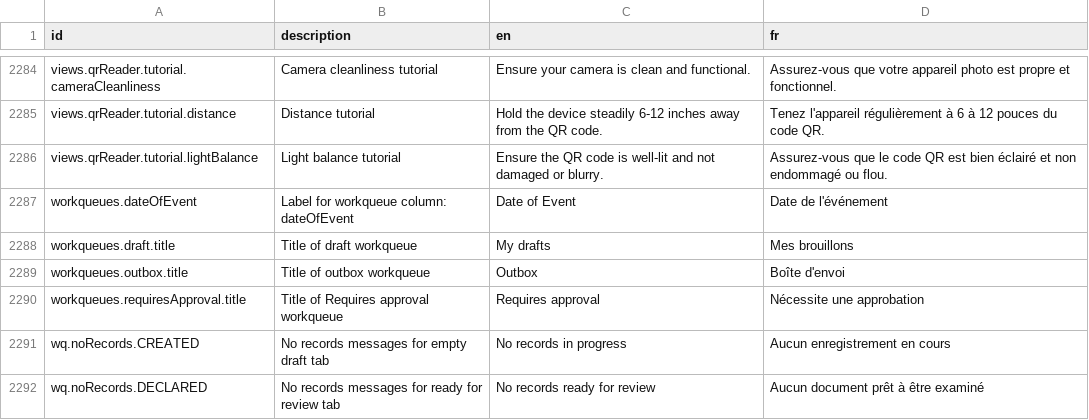
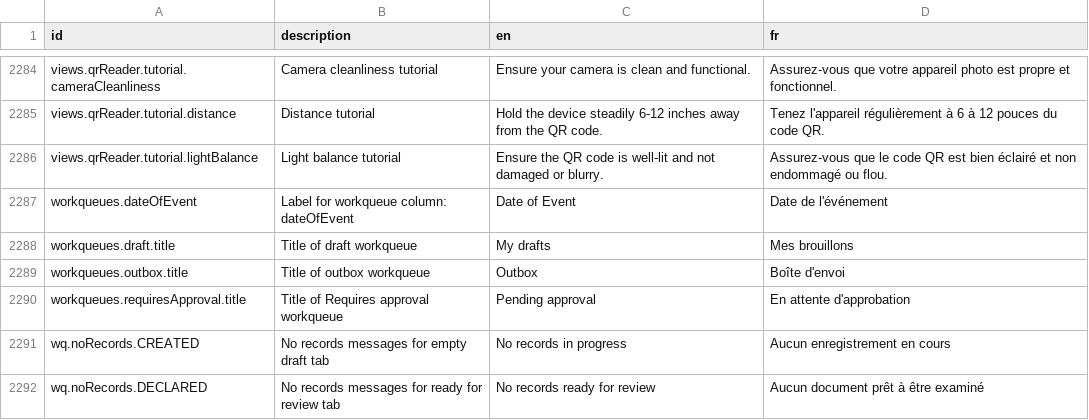
Before and after one commit to opencrvs/opencrvs-countryconfig, a CSV file: src/translations/client.csv, drawn as a sheet; only a part is shown, gaps mark what is left out.

```diff
--- a/src/translations/client.csv
+++ b/src/translations/client.csv
@@ -2291,3 +2291,3 @@ workqueues.draft.title,Title of draft workqueue,My drafts,Mes brouillons
 workqueues.outbox.title,Title of outbox workqueue,Outbox,Boîte d'envoi
-workqueues.requiresApproval.title,Title of Requires approval workqueue,Requires approval,Nécessite une approbation
+workqueues.requiresApproval.title,Title of Requires approval workqueue,Pending approval,En attente d'approbation
 wq.noRecords.CREATED,No records messages for empty draft tab,No records in progress,Aucun enregistrement en cours
```
Also changed, not shown: 1 other file.
